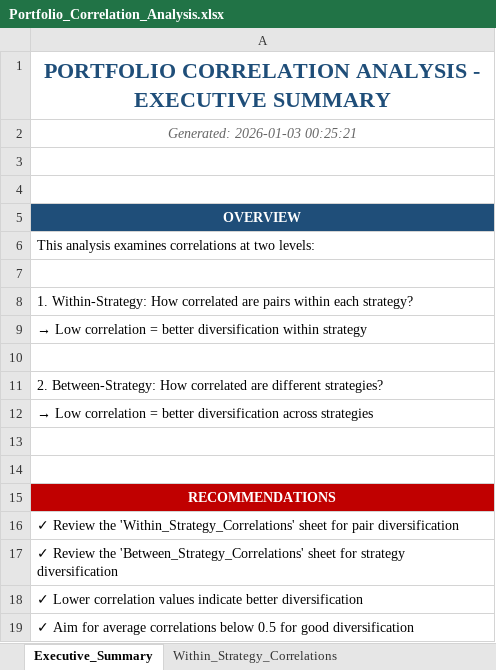
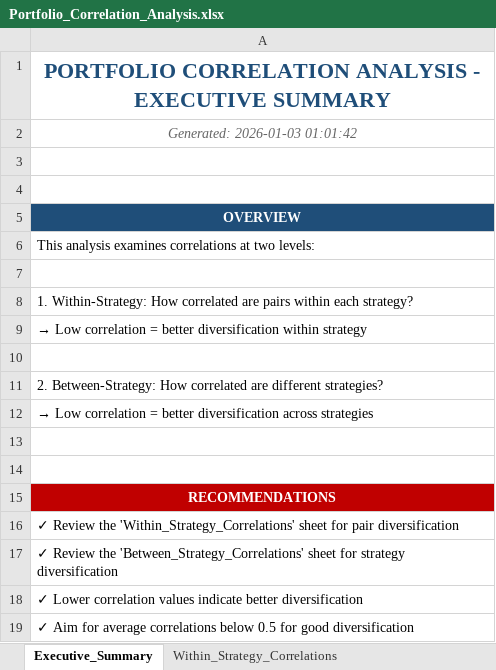
Before and after one commit to Sureshpatil4348/Ei-cho, an Excel workbook: Portfolio_Correlation_Analysis.xlsx, sheet Executive_Summary, drawn as a sheet; values as stored, in another font and other column widths than the file's, no borders; the diff names each change by its address in the sheet, - before the commit and + after, or states it on an @@ line.

```diff
--- a/Portfolio_Correlation_Analysis.xlsx (sheet Executive_Summary)
+++ b/Portfolio_Correlation_Analysis.xlsx (sheet Executive_Summary)
-A2: Generated: 2026-01-03 00:25:21
+A2: Generated: 2026-01-03 01:01:42
```
Also changed, not shown: Portfolio_Analysis_Sheets.xlsx, 3 other files.
